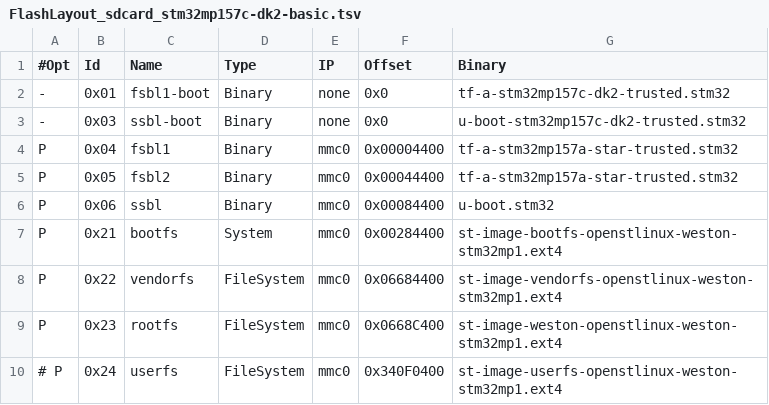
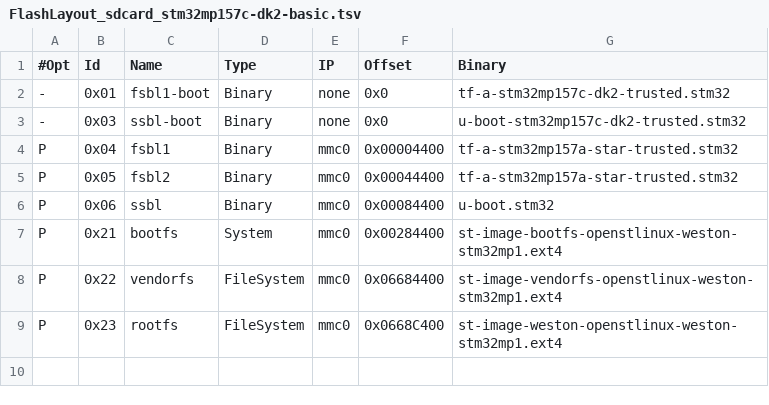
Before and after one commit to Embedfire/ebf-image-builder, a TSV file: tools/hwpack/FlashLayout_sdcard_stm32mp157c-dk2-basic.tsv, drawn as a sheet; the diff names each change by its address in the sheet, - before the commit and + after, or states it on an @@ line.

```diff
--- a/tools/hwpack/FlashLayout_sdcard_stm32mp157c-dk2-basic.tsv
+++ b/tools/hwpack/FlashLayout_sdcard_stm32mp157c-dk2-basic.tsv
-row 10: # P | 0x24 | userfs | FileSystem | mmc0 | 0x340F0400 | st-image-userfs-openstlinux-weston-stm32mp1.ext4
```
Also changed, not shown: 7 other files.
